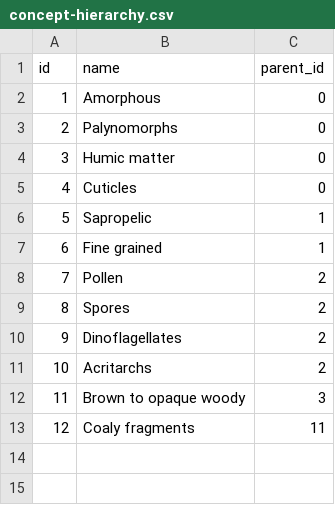
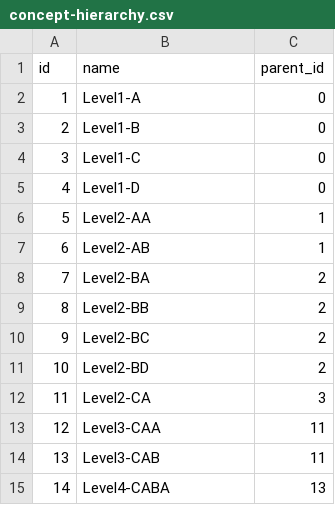
Before and after one commit to FvD/conceptr, a CSV file: inst/concept-hierarchy.csv, drawn as a sheet; removed rows and columns are numbered as before the commit, all else as after; the diff names each change by its address in the sheet, - before the commit and + after, or states it on an @@ line.

```diff
--- a/inst/concept-hierarchy.csv
+++ b/inst/concept-hierarchy.csv
-B2 (name): Amorphous
+B2 (name): Level1-A
-B3 (name): Palynomorphs
+B3 (name): Level1-B
-row 4: 3 | Humic matter | 0
@@ column A (id) renumbered between rows 4 and 11 @@
-B4 (name): Cuticles
+B4 (name): Level1-C
+row 5: 4 | Level1-D | 0
-B6 (name): Sapropelic
+B6 (name): Level2-AA
-B7 (name): Fine grained
+B7 (name): Level2-AB
-B8 (name): Pollen
+B8 (name): Level2-BA
-B9 (name): Spores
+B9 (name): Level2-BB
+row 10: 9 | Level2-BC | 2
-B11 (name): Dinoflagellates
+B11 (name): Level2-BD
-row 11: 10 | Acritarchs | 2
-B12 (name): Brown to opaque woody
+B12 (name): Level2-CA
-B13 (name): Coaly fragments
+B13 (name): Level3-CAA
+row 14: 13 | Level3-CAB | 11
+row 15: 14 | Level4-CABA | 13
```
Also changed, not shown: inst/data.csv.
